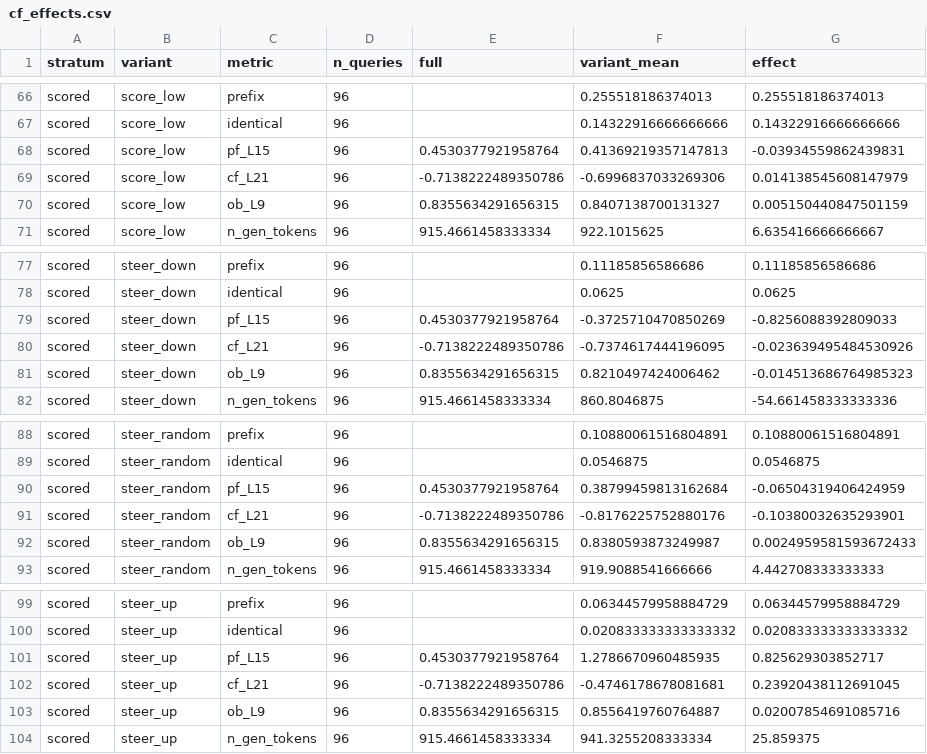
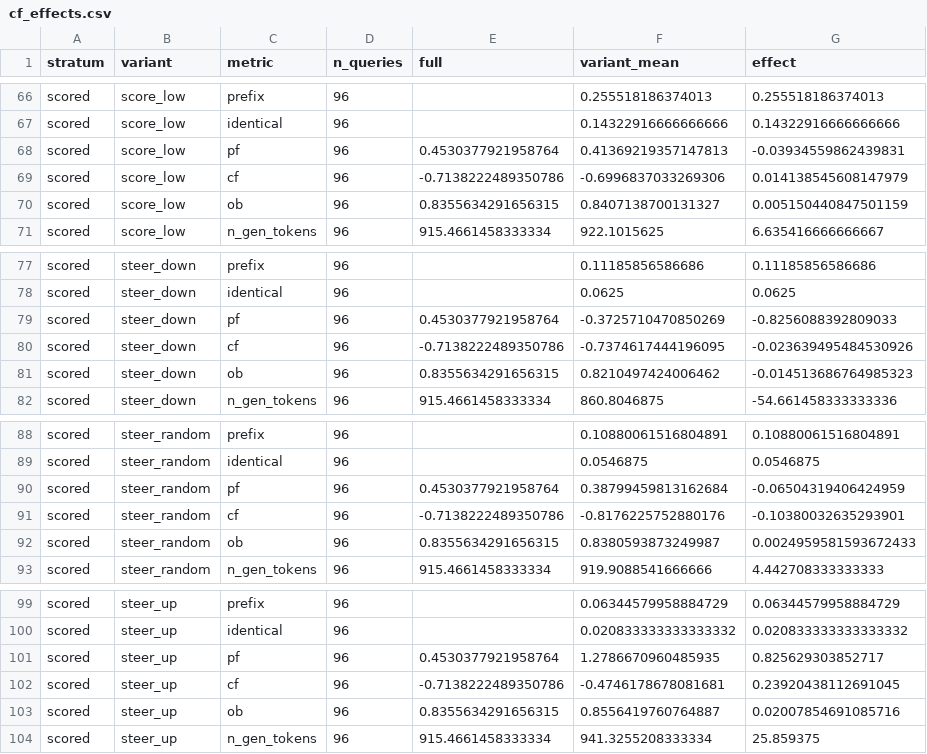
Before and after one commit to XAI-liacs/BLADE, a CSV file: experiments/mi/exp02_feedback_attribution/results/cf/cf_effects.csv, drawn as a sheet; only a part is shown, gaps mark what is left out; the diff covers the shown part only; the diff names each change by its address in the sheet, - before the commit and + after, or states it on an @@ line.

```diff
--- a/experiments/mi/exp02_feedback_attribution/results/cf/cf_effects.csv
+++ b/experiments/mi/exp02_feedback_attribution/results/cf/cf_effects.csv
-C68 (metric): pf_L15
+C68 (metric): pf
-C69 (metric): cf_L21
+C69 (metric): cf
-C70 (metric): ob_L9
+C70 (metric): ob
-C79 (metric): pf_L15
+C79 (metric): pf
-C80 (metric): cf_L21
+C80 (metric): cf
-C81 (metric): ob_L9
+C81 (metric): ob
-C90 (metric): pf_L15
+C90 (metric): pf
-C91 (metric): cf_L21
+C91 (metric): cf
-C92 (metric): ob_L9
+C92 (metric): ob
-C101 (metric): pf_L15
+C101 (metric): pf
-C102 (metric): cf_L21
+C102 (metric): cf
-C103 (metric): ob_L9
+C103 (metric): ob
```
Also changed, not shown: 15 edited cells elsewhere in this file, experiments/mi/exp02_feedback_attribution/results/cf/cf_means.csv, 18 other files.
